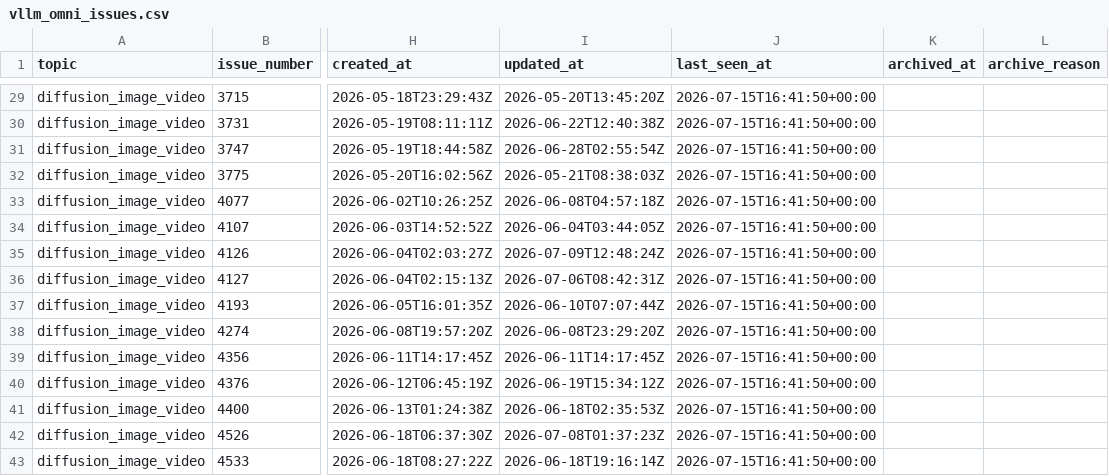
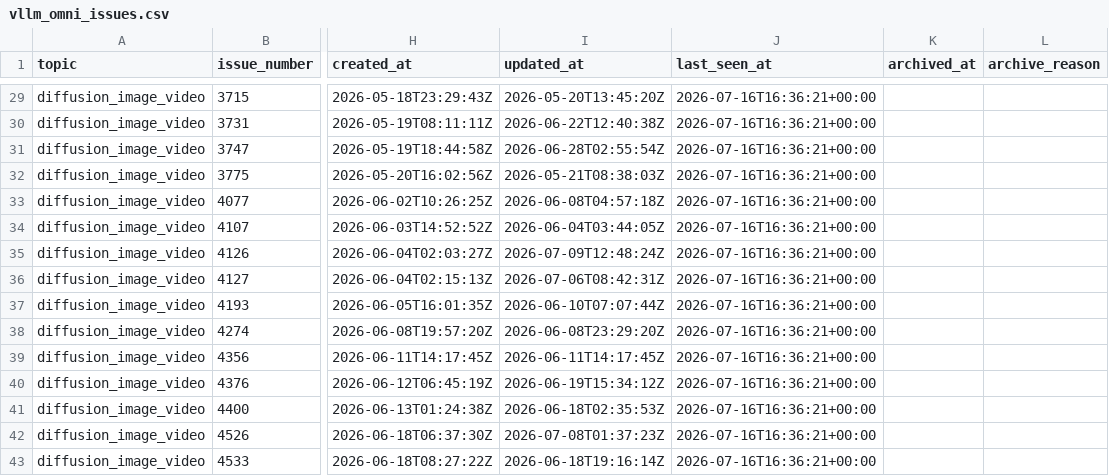
Before and after one commit to sniper35/vllm-issue-tracker, a CSV file: vllm_omni_issues.csv, drawn as a sheet; only a part is shown, gaps mark what is left out; the diff covers the shown part only; the diff names each change by its address in the sheet, - before the commit and + after, or states it on an @@ line.

```diff
--- a/vllm_omni_issues.csv
+++ b/vllm_omni_issues.csv
-J29:J43 (last_seen_at): 2026-07-15T16:41:50+00:00
+J29:J43 (last_seen_at): 2026-07-16T16:36:21+00:00
```
Also changed, not shown: 2 added rows, 3 removed rows and 126 edited cells elsewhere in this file, vllm_issues.csv, 4 other files.
